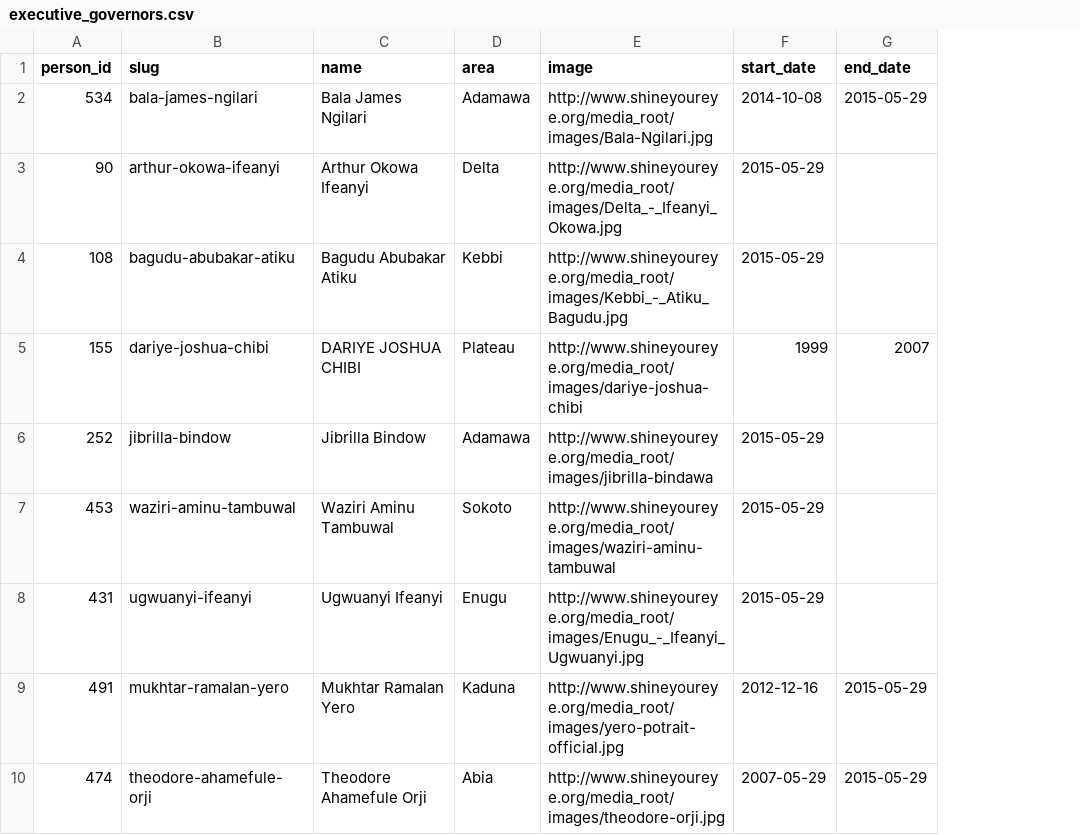
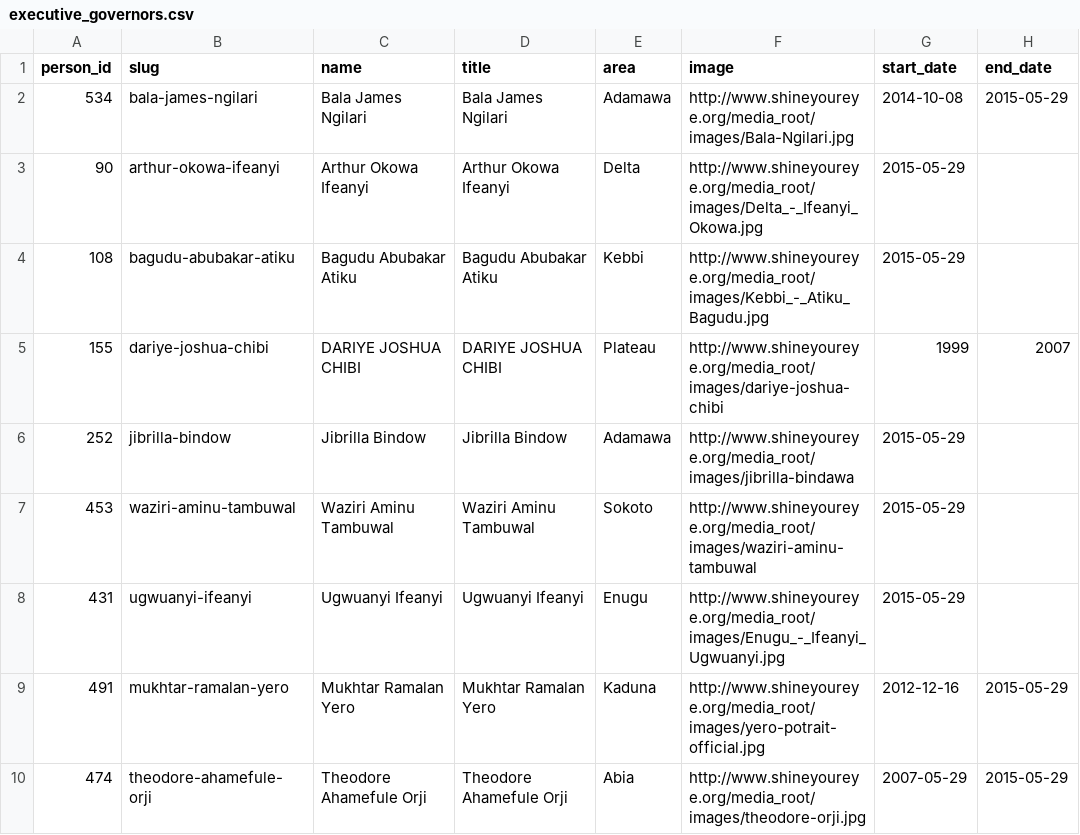
Before and after one commit to chrismytton/shineyoureye_data, a CSV file: executive_governors.csv, drawn as a sheet; only a part is shown; the diff names each change by its address in the sheet, - before the commit and + after, or states it on an @@ line.

Commit message:
Include name as title in executive_governors.csv

```diff
--- a/executive_governors.csv
+++ b/executive_governors.csv
+column D (title), rows 2-10: Bala James Ngilari | Arthur Okowa Ifeanyi | Bagudu Abubakar Atiku | DARIYE JOSHUA CHIBI | Jibrilla Bindow | Waziri Aminu Tambuwal | Ugwuanyi Ifeanyi | Mukhtar Ramalan Yero | Theodore Ahamefule Orji
```
